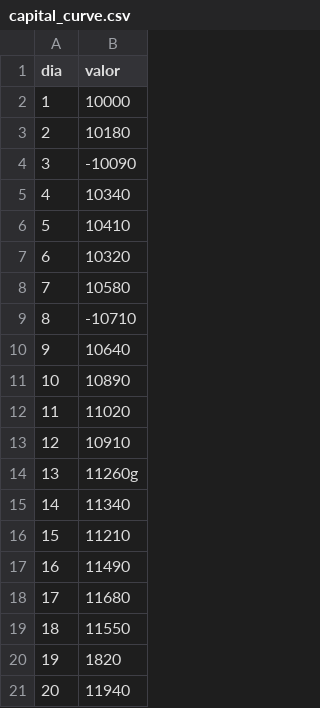
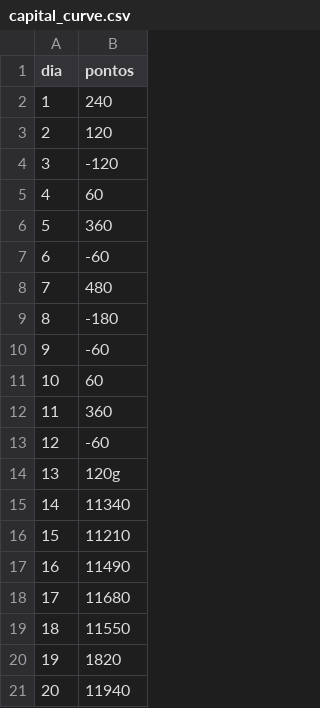
Before and after one commit to trxgtradingpro-jpg/webhook-infinitypay2, a CSV file: assets/capital_curve.csv, drawn as a sheet; only a part is shown.

Commit message:
Suporta curva em pontos com conversao para BRL e corte por marcador g

```diff
--- a/assets/capital_curve.csv
+++ b/assets/capital_curve.csv
@@ -1,15 +1,15 @@
-dia,valor
-1,10000
-2,10180
-3,-10090
-4,10340
-5,10410
-6,10320
-7,10580
-8,-10710
-9,10640
-10,10890
-11,11020
-12,10910
-13,11260g
+dia,pontos
+1,240
+2,120
+3,-120
+4,60
+5,360
+6,-60
+7,480
+8,-180
+9,-60
+10,60
+11,360
+12,-60
+13,120g
 14,11340
```
Also changed, not shown: 2 other files.
